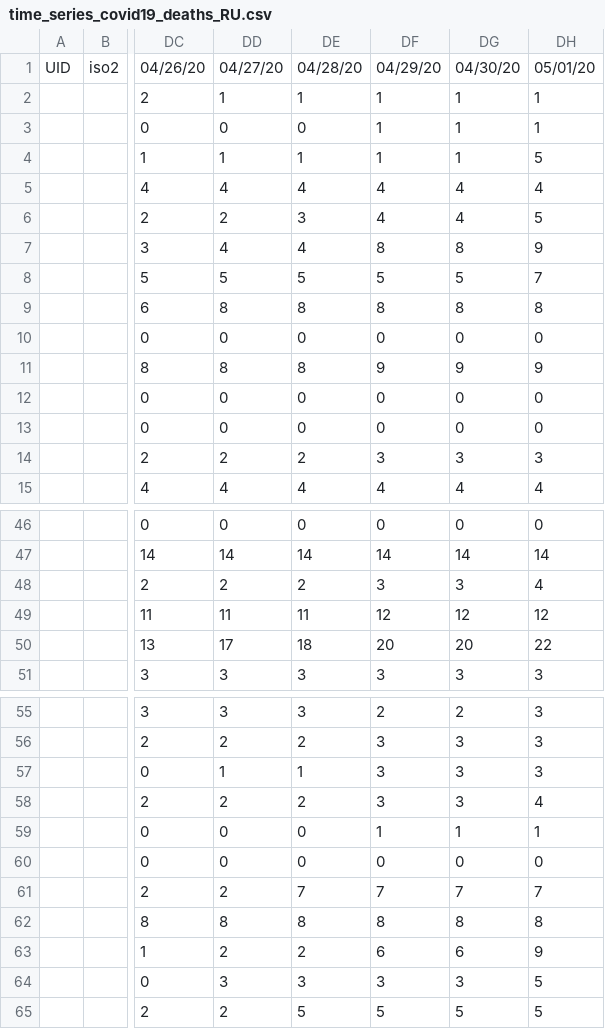
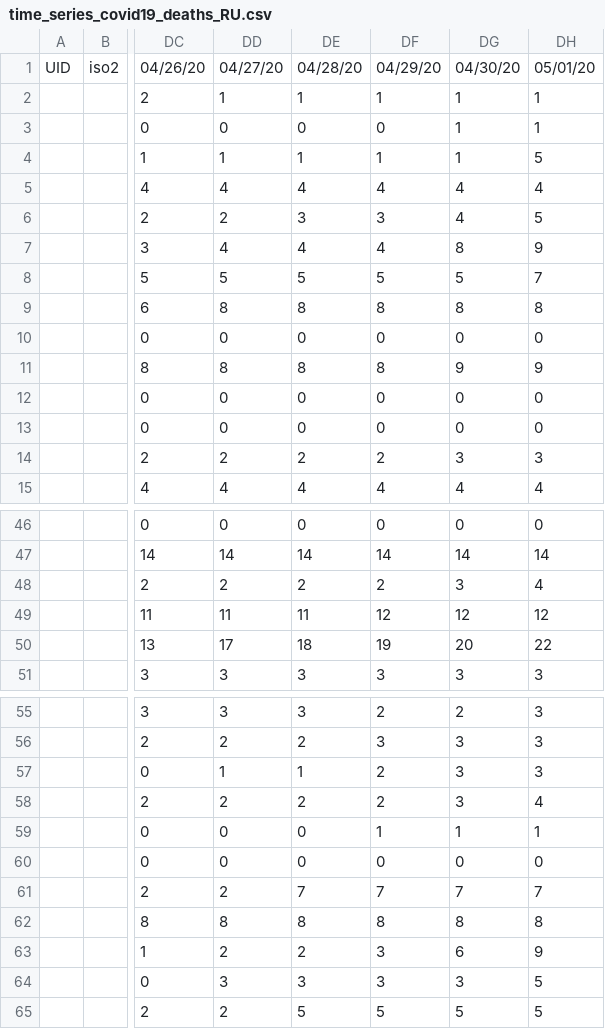
Before and after one commit to arrroh/COVID-19_plus_Russia, a CSV file: csse_covid_19_data/csse_covid_19_time_series/time_series_covid19_deaths_RU.csv, drawn as a sheet; only a part is shown, gaps mark what is left out; the diff covers the shown part only; the diff names each change by its address in the sheet, - before the commit and + after, or states it on an @@ line.

```diff
--- a/csse_covid_19_data/csse_covid_19_time_series/time_series_covid19_deaths_RU.csv
+++ b/csse_covid_19_data/csse_covid_19_time_series/time_series_covid19_deaths_RU.csv
-DF3: 1
+DF3: 0
-DF6: 4
+DF6: 3
-DF7: 8
+DF7: 4
-DF11: 9
+DF11: 8
-DF14: 3
+DF14: 2
-DF48: 3
+DF48: 2
-DF50: 20
+DF50: 19
-DF57:DF58: 3
+DF57:DF58: 2
-DF63: 6
+DF63: 3
```
Also changed, not shown: 13 edited cells elsewhere in this file, csse_covid_19_data/csse_covid_19_time_series/time_series_covid19_confirmed_RU.csv.
